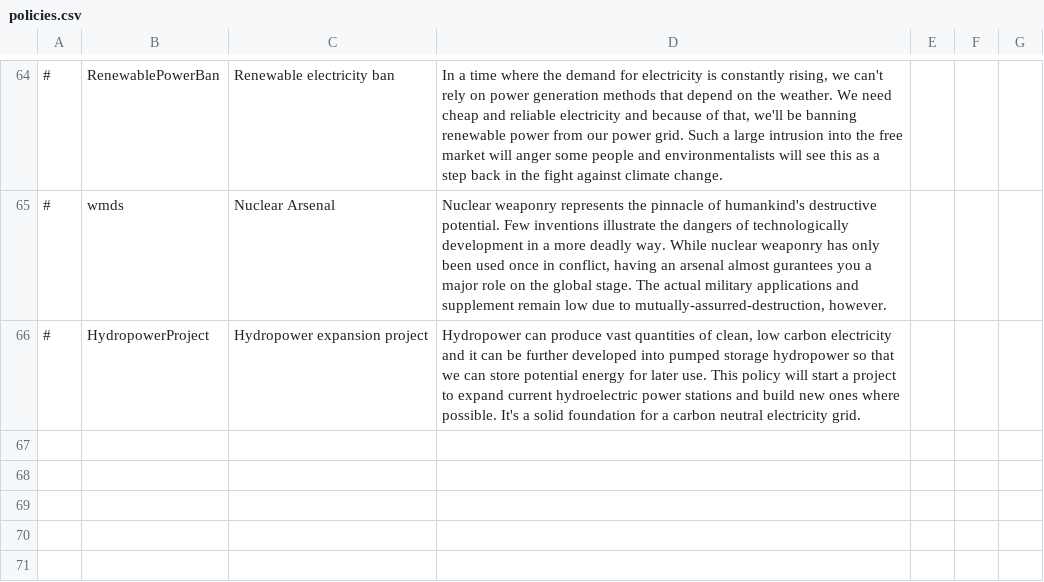
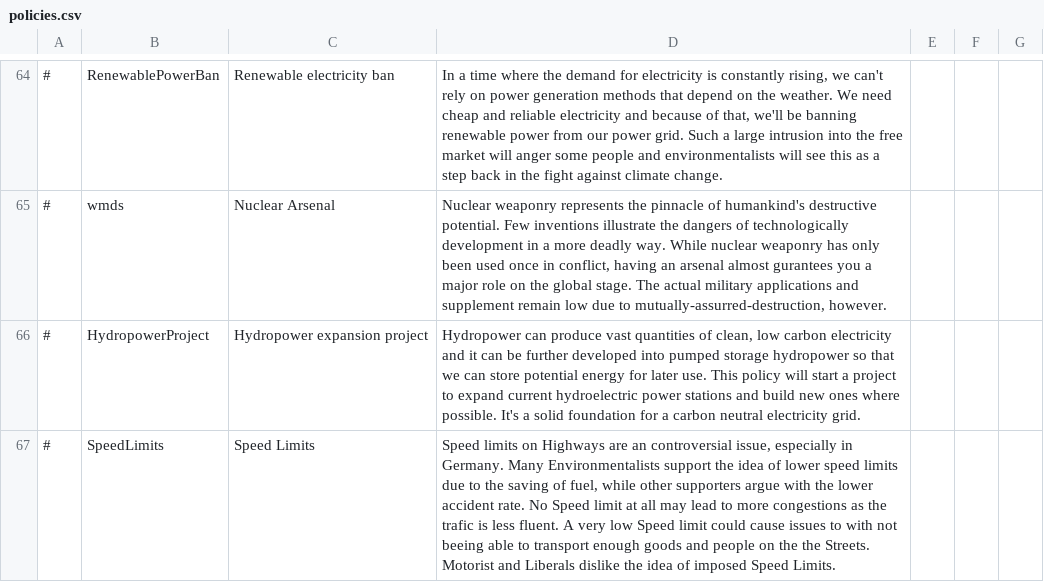
Before and after one commit to Eisdaemon/GerOverhaul, a CSV file: translations/english/policies.csv, drawn as a sheet; only a part is shown, gaps mark what is left out; the diff names each change by its address in the sheet, - before the commit and + after, or states it on an @@ line.

Commit message:
Speed Limits

```diff
--- a/translations/english/policies.csv
+++ b/translations/english/policies.csv
+row 67: # | SpeedLimits | Speed Limits | Speed limits on Highways are an controversial issue, especially in Germany. Many Environmentalists support the idea of lower speed limits due to the saving of fuel, while other supporters argue with the lower accident rate. No Speed limit at all may lead to more congestions as the trafic is less fluent. A very low Speed limit could cause issues to with not beeing able to transport enough goods and people on the the Streets. Motorist and Liberals dislike the idea of imposed Speed Limits.
```
Also changed, not shown: data/simulation/policies.csv, data/simulation/sliders.csv, 3 other files.
